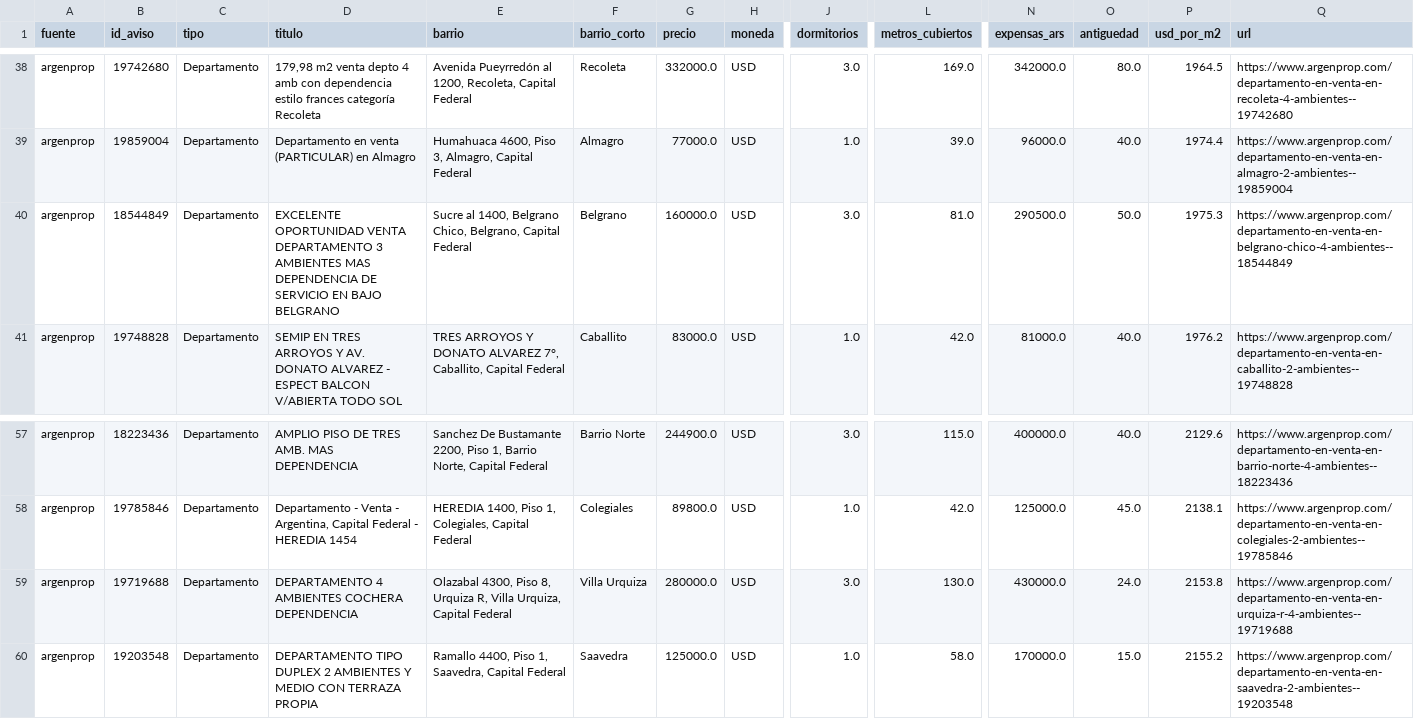
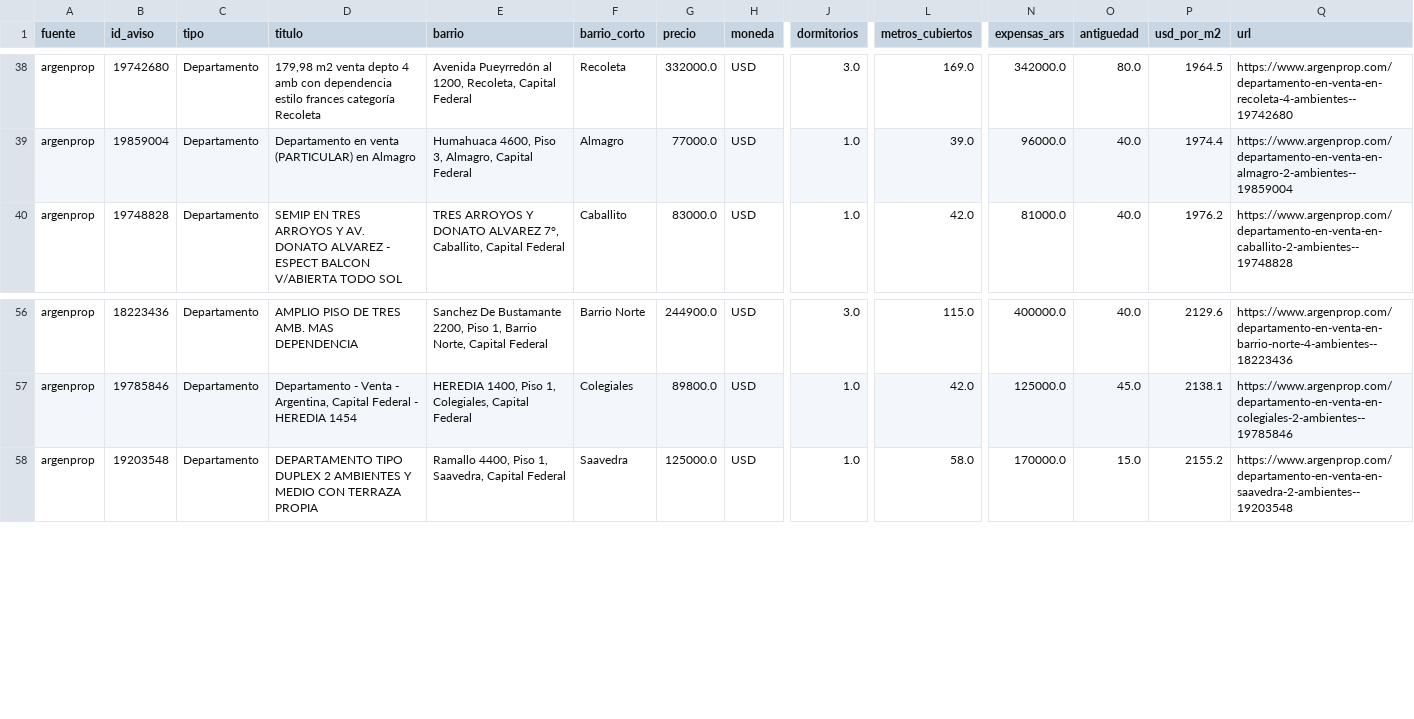
Before and after one commit to nicolaskank-arch/buscador-propiedades-caba, a CSV file: argenprop_prueba.csv, drawn as a sheet; only a part is shown, gaps mark what is left out; rows hold the shown columns only; the diff names each change by its address in the sheet, - before the commit and + after, or states it on an @@ line.

```diff
--- a/argenprop_prueba.csv
+++ b/argenprop_prueba.csv
-row 40: argenprop | 18544849 | Departamento | EXCELENTE OPORTUNIDAD VENTA DEPARTAMENTO 3 AMBIENTES MAS DEPENDENCIA DE SERVICIO EN BAJO BELGRANO | Sucre al 1400, Belgrano Chico, Belgrano, Capital Federal | Belgrano | 160000.0 | USD | 3.0 | 81.0 | 290500.0 | 50.0 | 1975.3 | https://www.argenprop.com/departamento-en-venta-en-belgrano-chico-4-ambientes--18544849
-row 59: argenprop | 19719688 | Departamento | DEPARTAMENTO 4 AMBIENTES COCHERA DEPENDENCIA | Olazabal 4300, Piso 8, Urquiza R, Villa Urquiza, Capital Federal | Villa Urquiza | 280000.0 | USD | 3.0 | 130.0 | 430000.0 | 24.0 | 2153.8 | https://www.argenprop.com/departamento-en-venta-en-urquiza-r-4-ambientes--19719688
```
Also changed, not shown: argenprop_prueba_todas.csv.
